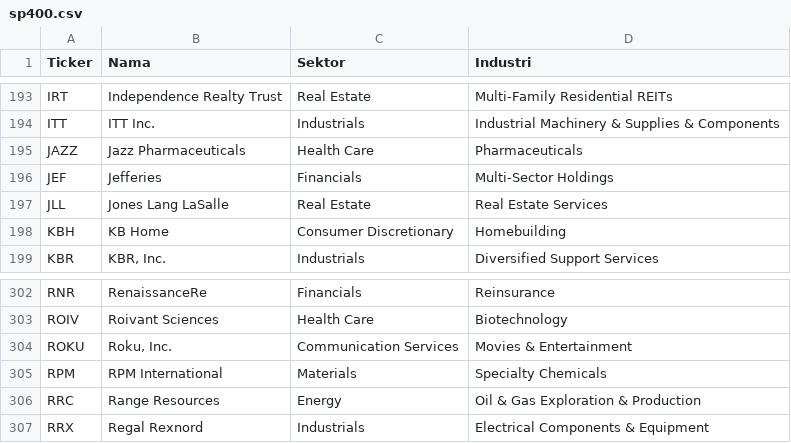
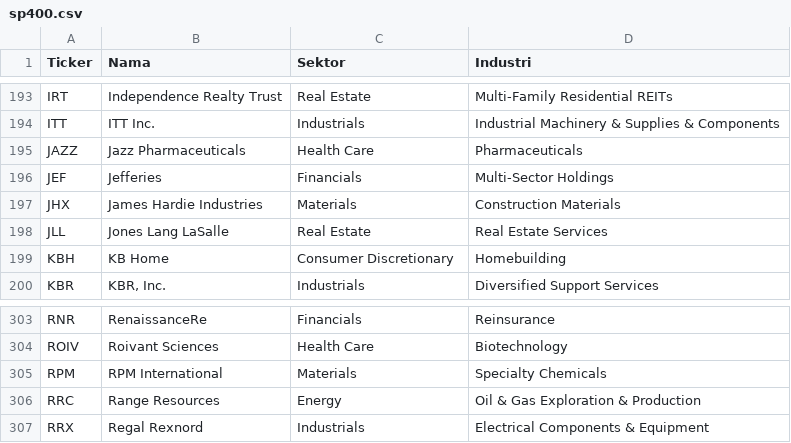
Before and after one commit to 2013tib-droid/US-MARKET, a CSV file: tickers/sp400.csv, drawn as a sheet; only a part is shown, gaps mark what is left out; removed rows and columns are numbered as before the commit, all else as after; the diff names each change by its address in the sheet, - before the commit and + after, or states it on an @@ line.

```diff
--- a/tickers/sp400.csv
+++ b/tickers/sp400.csv
+row 197: JHX | James Hardie Industries | Materials | Construction Materials
-row 304: ROKU | Roku, Inc. | Communication Services | Movies & Entertainment
```
Also changed, not shown: hasil/quality.csv, hasil/semua.csv, 4 other files.
